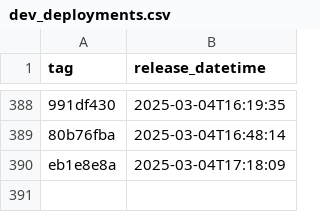
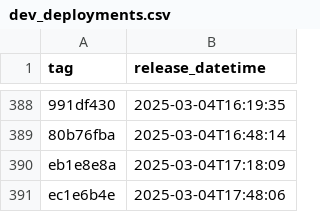
Before and after one commit to NHSDigital/eps-prescription-tracker-ui, a CSV file: _data/dev_deployments.csv, drawn as a sheet; only a part is shown, gaps mark what is left out; the diff names each change by its address in the sheet, - before the commit and + after, or states it on an @@ line.

```diff
--- a/_data/dev_deployments.csv
+++ b/_data/dev_deployments.csv
+row 391: ec1e6b4e | 2025-03-04T17:48:06
```
Also changed, not shown: 1 other file.
